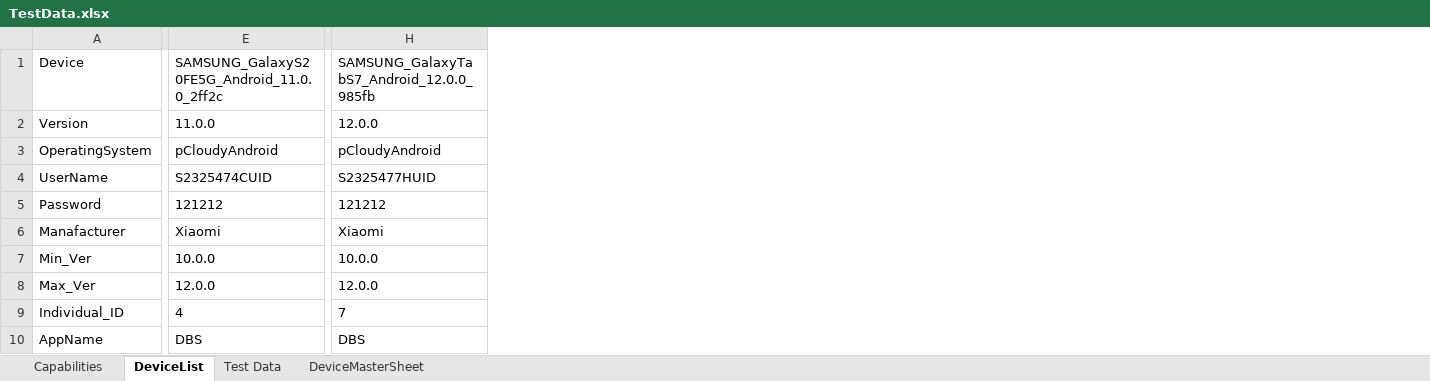
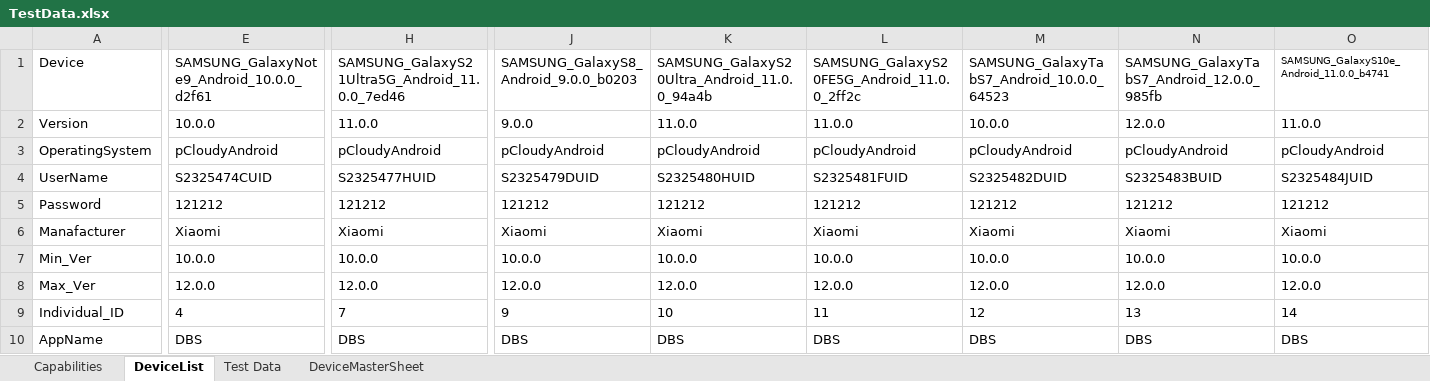
Before and after one commit to ShafqatLetCode/IE_Framework_mobile, an Excel workbook: ExecutionTestData/Batch7/TestData.xlsx, sheet DeviceList, drawn as a sheet; only a part is shown, gaps mark what is left out; values as stored, in another font and other column widths than the file's, no borders; the diff covers the shown part only; the diff names each change by its address in the sheet, - before the commit and + after, or states it on an @@ line.

```diff
--- a/ExecutionTestData/Batch7/TestData.xlsx (sheet DeviceList)
+++ b/ExecutionTestData/Batch7/TestData.xlsx (sheet DeviceList)
+column J, rows 1-10: SAMSUNG_GalaxyS8_Android_9.0.0_b0203 | 9.0.0 | pCloudyAndroid | S2325479DUID | 121212 | Xiaomi | 10.0.0 | 12.0.0 | 9 | DBS
+column K, rows 1-10: SAMSUNG_GalaxyS20Ultra_Android_11.0.0_94a4b | 11.0.0 | pCloudyAndroid | S2325480HUID | 121212 | Xiaomi | 10.0.0 | 12.0.0 | 10 | DBS
+column L, rows 1-10: SAMSUNG_GalaxyS20FE5G_Android_11.0.0_2ff2c | 11.0.0 | pCloudyAndroid | S2325481FUID | 121212 | Xiaomi | 10.0.0 | 12.0.0 | 11 | DBS
+column M, rows 1-10: SAMSUNG_GalaxyTabS7_Android_10.0.0_64523 | 10.0.0 | pCloudyAndroid | S2325482DUID | 121212 | Xiaomi | 10.0.0 | 12.0.0 | 12 | DBS
+column N, rows 1-10: SAMSUNG_GalaxyTabS7_Android_12.0.0_985fb | 12.0.0 | pCloudyAndroid | S2325483BUID | 121212 | Xiaomi | 10.0.0 | 12.0.0 | 13 | DBS
+column O, rows 1-10: SAMSUNG_GalaxyS10e_Android_11.0.0_b4741 | 11.0.0 | pCloudyAndroid | S2325484JUID | 121212 | Xiaomi | 10.0.0 | 12.0.0 | 14 | DBS
-E1: SAMSUNG_GalaxyS20FE5G_Android_11.0.0_2ff2c
+E1: SAMSUNG_GalaxyNote9_Android_10.0.0_d2f61
-H1: SAMSUNG_GalaxyTabS7_Android_12.0.0_985fb
+H1: SAMSUNG_GalaxyS21Ultra5G_Android_11.0.0_7ed46
-E2: 11.0.0
+E2: 10.0.0
-H2: 12.0.0
+H2: 11.0.0
```
Also changed, not shown: 7 edited cells elsewhere in this sheet, sheet DeviceMasterSheet, ExecutionTestData/Batch1/TestData.xlsx, ExecutionTestData/Batch2/TestData.xlsx, 14 other files.
